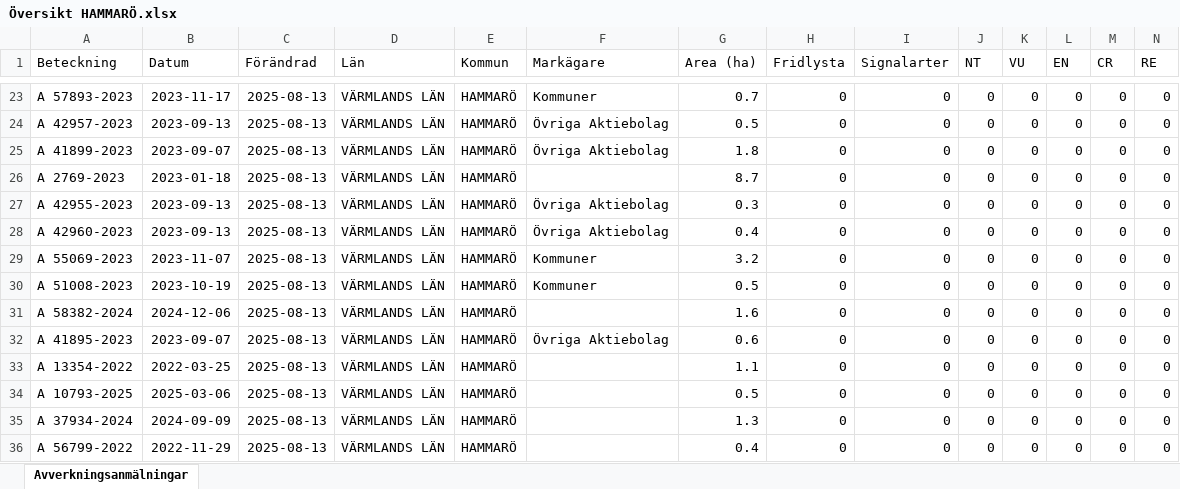
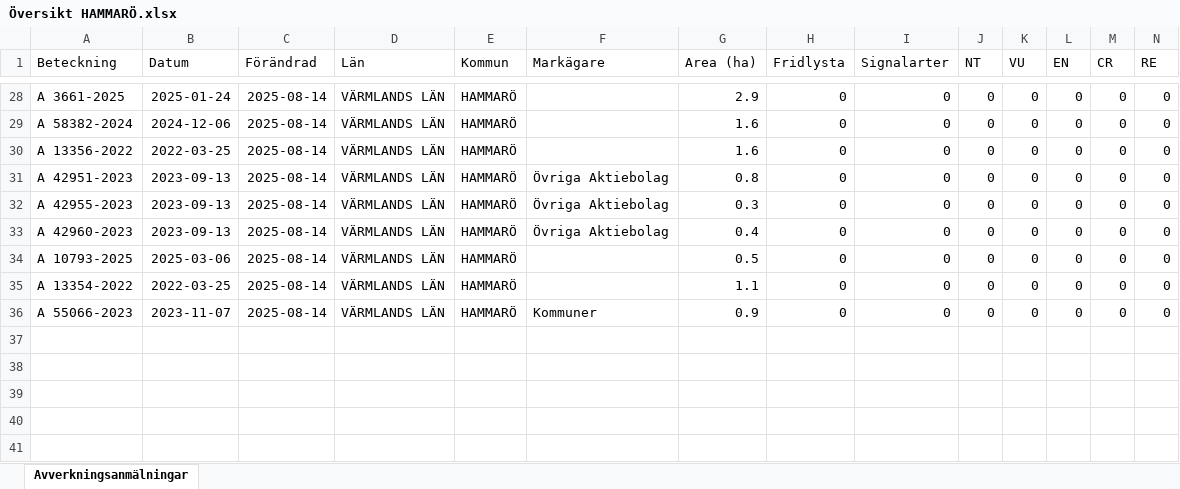
Before and after one commit to klasma/Logging_1761, an Excel workbook: Översikt HAMMARÖ.xlsx, sheet Avverkningsanmälningar, drawn as a sheet; only a part is shown, gaps mark what is left out; values as stored, in another font and other column widths than the file's, no borders; removed rows and columns are numbered as before the commit, all else as after; rows hold the shown columns only; the diff covers the shown part only; the diff names each change by its address in the sheet, - before the commit and + after, or states it on an @@ line.

```diff
--- a/Översikt HAMMARÖ.xlsx (sheet Avverkningsanmälningar)
+++ b/Översikt HAMMARÖ.xlsx (sheet Avverkningsanmälningar)
-A28 (Beteckning): A 57893-2023
+A28 (Beteckning): A 3661-2025
-B28 (Datum): 2023-11-17
+B28 (Datum): 2025-01-24
-C28:C33 (Förändrad): 2025-08-13
+C28:C33 (Förändrad): 2025-08-14
-F28 (Markägare): Kommuner
+F28 (Markägare): (empty)
-G28 (Area (ha)): 0.7
+G28 (Area (ha)): 2.9
-A29 (Beteckning): A 42957-2023
+A29 (Beteckning): A 58382-2024
-B29 (Datum): 2023-09-13
+B29 (Datum): 2024-12-06
-F29:F30 (Markägare): Övriga Aktiebolag
+F29:F30 (Markägare): (empty)
-G29 (Area (ha)): 0.5
+G29 (Area (ha)): 1.6
-A30 (Beteckning): A 41899-2023
+A30 (Beteckning): A 13356-2022
-B30 (Datum): 2023-09-07
+B30 (Datum): 2022-03-25
-G30 (Area (ha)): 1.8
+G30 (Area (ha)): 1.6
-A31 (Beteckning): A 2769-2023
+A31 (Beteckning): A 42951-2023
-B31 (Datum): 2023-01-18
+B31 (Datum): 2023-09-13
-F31 (Markägare): (empty)
+F31 (Markägare): Övriga Aktiebolag
-G31 (Area (ha)): 8.7
+G31 (Area (ha)): 0.8
-row 29: A 55069-2023 | 2023-11-07 | 2025-08-13 | VÄRMLANDS LÄN | HAMMARÖ | Kommuner | 3.2 | 0 | 0 | 0 | 0 | 0 | 0 | 0
-A34 (Beteckning): A 51008-2023
+A34 (Beteckning): A 10793-2025
-B34 (Datum): 2023-10-19
+B34 (Datum): 2025-03-06
-C34 (Förändrad): 2025-08-13
+C34 (Förändrad): 2025-08-14
-F34 (Markägare): Kommuner
+F34 (Markägare): (empty)
-row 31: A 58382-2024 | 2024-12-06 | 2025-08-13 | VÄRMLANDS LÄN | HAMMARÖ |  | 1.6 | 0 | 0 | 0 | 0 | 0 | 0 | 0
-row 32: A 41895-2023 | 2023-09-07 | 2025-08-13 | VÄRMLANDS LÄN | HAMMARÖ | Övriga Aktiebolag | 0.6 | 0 | 0 | 0 | 0 | 0 | 0 | 0
-C35:C36 (Förändrad): 2025-08-13
+C35:C36 (Förändrad): 2025-08-14
-A36 (Beteckning): A 10793-2025
+A36 (Beteckning): A 55066-2023
-B36 (Datum): 2025-03-06
+B36 (Datum): 2023-11-07
-F36 (Markägare): (empty)
+F36 (Markägare): Kommuner
-G36 (Area (ha)): 0.5
+G36 (Area (ha)): 0.9
-row 35: A 37934-2024 | 2024-09-09 | 2025-08-13 | VÄRMLANDS LÄN | HAMMARÖ |  | 1.3 | 0 | 0 | 0 | 0 | 0 | 0 | 0
-row 36: A 56799-2022 | 2022-11-29 | 2025-08-13 | VÄRMLANDS LÄN | HAMMARÖ |  | 0.4 | 0 | 0 | 0 | 0 | 0 | 0 | 0
```
Also changed, not shown: 6 added rows, 1 removed row and 36 edited cells elsewhere in this sheet, artfynd/A 20755-2021 artfynd.xlsx, artfynd/A 24616-2022 artfynd.xlsx, 57 other files.
